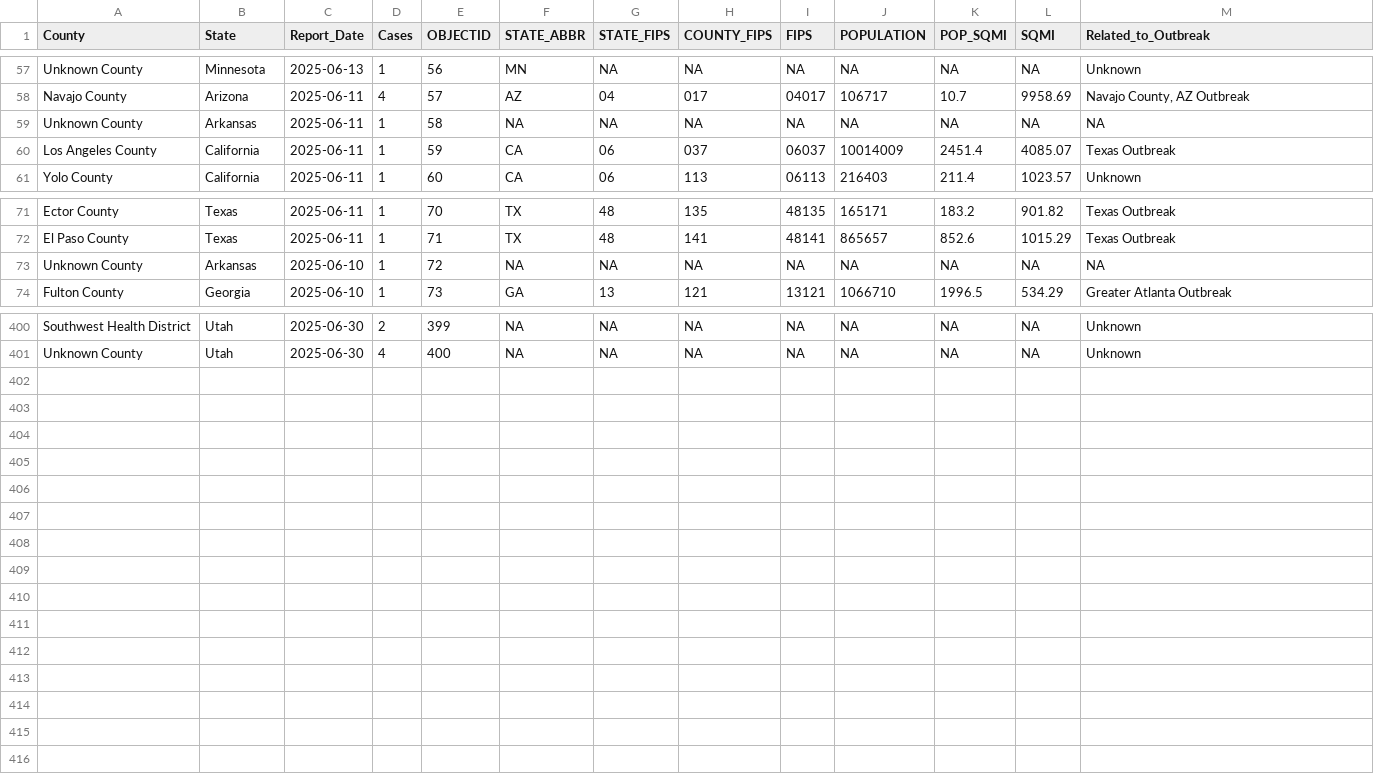
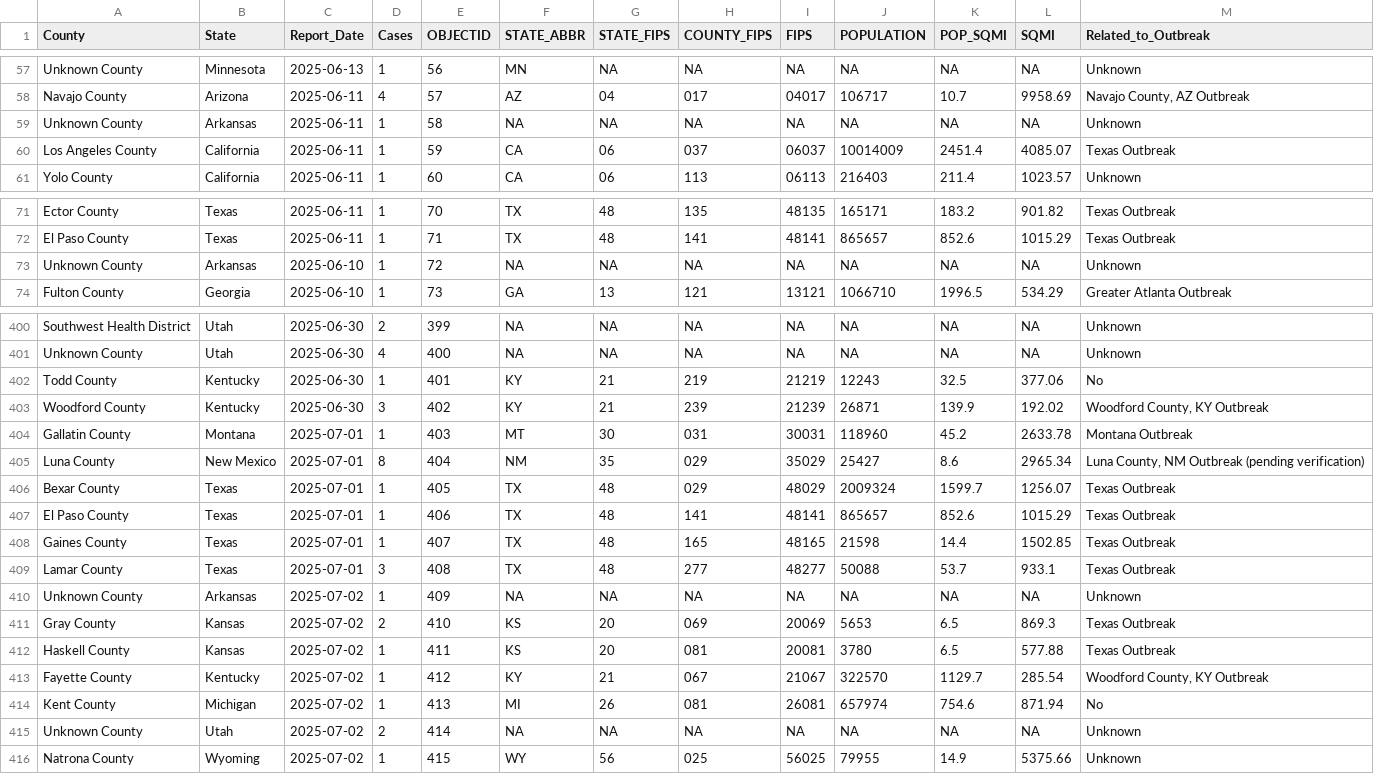
Before and after one commit to mmcalend/USMeaslesData, a CSV file: USMeaslesCases.csv, drawn as a sheet; only a part is shown, gaps mark what is left out.

```diff
--- a/USMeaslesCases.csv
+++ b/USMeaslesCases.csv
@@ -58,3 +58,3 @@ Unknown County,Minnesota,2025-06-13,1,56,MN,NA,NA,NA,NA,NA,NA,Unknown
 Navajo County,Arizona,2025-06-11,4,57,AZ,04,017,04017,106717,10.7,9958.69,"Navajo County, AZ Outbreak"
-Unknown County,Arkansas,2025-06-11,1,58,NA,NA,NA,NA,NA,NA,NA,NA
+Unknown County,Arkansas,2025-06-11,1,58,NA,NA,NA,NA,NA,NA,NA,Unknown
 Los Angeles County,California,2025-06-11,1,59,CA,06,037,06037,10014009,2451.4,4085.07,Texas Outbreak
@@ -72,3 +72,3 @@ Ector County,Texas,2025-06-11,1,70,TX,48,135,48135,165171,183.2,901.82,Texas Out
 El Paso County,Texas,2025-06-11,1,71,TX,48,141,48141,865657,852.6,1015.29,Texas Outbreak
-Unknown County,Arkansas,2025-06-10,1,72,NA,NA,NA,NA,NA,NA,NA,NA
+Unknown County,Arkansas,2025-06-10,1,72,NA,NA,NA,NA,NA,NA,NA,Unknown
 Fulton County,Georgia,2025-06-10,1,73,GA,13,121,13121,1066710,1996.5,534.29,Greater Atlanta Outbreak
@@ -401 +401,16 @@ Southwest Health District,Utah,2025-06-30,2,399,NA,NA,NA,NA,NA,NA,NA,Unknown
 Unknown County,Utah,2025-06-30,4,400,NA,NA,NA,NA,NA,NA,NA,Unknown
+Todd County,Kentucky,2025-06-30,1,401,KY,21,219,21219,12243,32.5,377.06,No
+Woodford County,Kentucky,2025-06-30,3,402,KY,21,239,21239,26871,139.9,192.02,"Woodford County, KY Outbreak"
+Gallatin County,Montana,2025-07-01,1,403,MT,30,031,30031,118960,45.2,2633.78,Montana Outbreak
+Luna County,New Mexico,2025-07-01,8,404,NM,35,029,35029,25427,8.6,2965.34,"Luna County, NM Outbreak (pending verification)"
+Bexar County,Texas,2025-07-01,1,405,TX,48,029,48029,2009324,1599.7,1256.07,Texas Outbreak
+El Paso County,Texas,2025-07-01,1,406,TX,48,141,48141,865657,852.6,1015.29,Texas Outbreak
+Gaines County,Texas,2025-07-01,1,407,TX,48,165,48165,21598,14.4,1502.85,Texas Outbreak
+Lamar County,Texas,2025-07-01,3,408,TX,48,277,48277,50088,53.7,933.1,Texas Outbreak
+Unknown County,Arkansas,2025-07-02,1,409,NA,NA,NA,NA,NA,NA,NA,Unknown
+Gray County,Kansas,2025-07-02,2,410,KS,20,069,20069,5653,6.5,869.3,Texas Outbreak
+Haskell County,Kansas,2025-07-02,1,411,KS,20,081,20081,3780,6.5,577.88,Texas Outbreak
+Fayette County,Kentucky,2025-07-02,1,412,KY,21,067,21067,322570,1129.7,285.54,"Woodford County, KY Outbreak"
+Kent County,Michigan,2025-07-02,1,413,MI,26,081,26081,657974,754.6,871.94,No
+Unknown County,Utah,2025-07-02,2,414,NA,NA,NA,NA,NA,NA,NA,Unknown
+Natrona County,Wyoming,2025-07-02,1,415,WY,56,025,56025,79955,14.9,5375.66,Unknown
```
Also changed, not shown: 1 other file.
